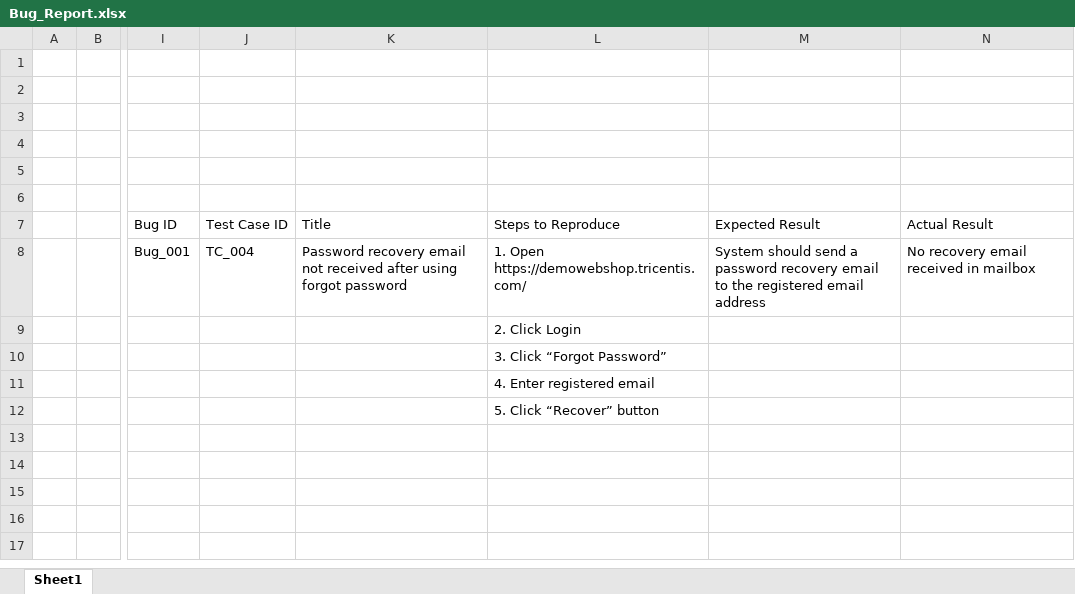
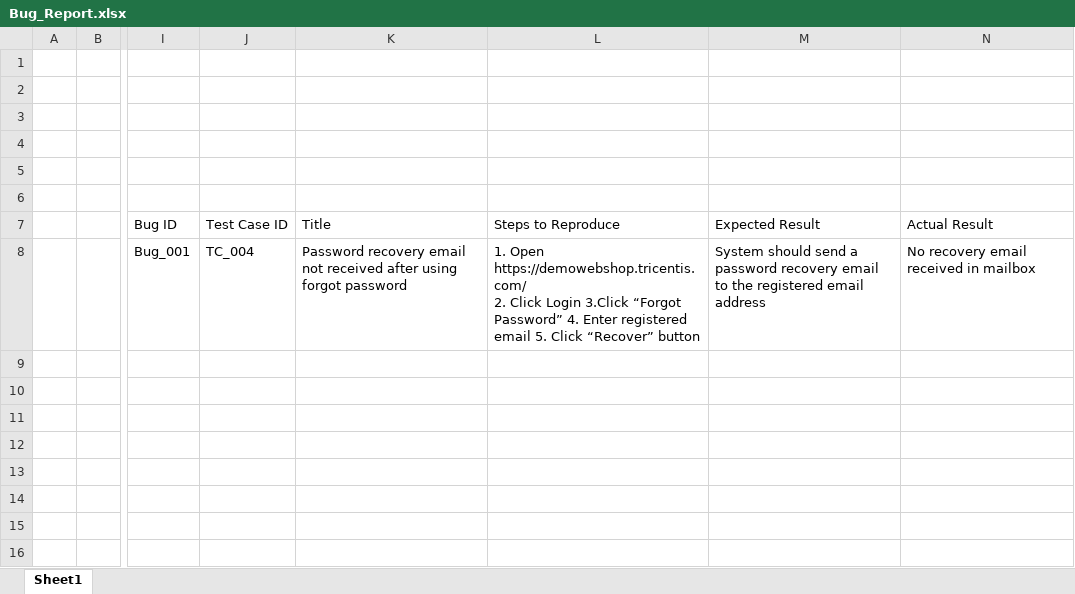
Before and after one commit to UbaisAd/manual-testing-projects, an Excel workbook: Demo web shop project/Bug_Report.xlsx, sheet Sheet1, drawn as a sheet; only a part is shown, gaps mark what is left out; the shorter side is filled out with more unchanged rows; values as stored, in another font and other column widths than the file's, no borders; table styles not drawn; ↵ is a line break in a cell; the diff names each change by its address in the sheet, - before the commit and + after, or states it on an @@ line.

```diff
--- a/Demo web shop project/Bug_Report.xlsx (sheet Sheet1)
+++ b/Demo web shop project/Bug_Report.xlsx (sheet Sheet1)
-L8 (Steps to Reproduce): …Open https://demowebshop.tricentis.com/
+L8 (Steps to Reproduce): …Open https://demowebshop.tricentis.com/ ↵ 2. Click Login 3.Click “Forgot Password” 4. Enter registered email 5. Click “Recover” button
-L9 (Steps to Reproduce): 2. Click Login
+L9 (Steps to Reproduce): (empty)
-L10 (Steps to Reproduce): 3. Click “Forgot Password”
+L10 (Steps to Reproduce): (empty)
-L11 (Steps to Reproduce): 4. Enter registered email
+L11 (Steps to Reproduce): (empty)
-L12 (Steps to Reproduce): 5. Click “Recover” button
+L12 (Steps to Reproduce): (empty)
```
Also changed, not shown: Demo web shop project/Test_Execution.xlsx, 1 other file.
